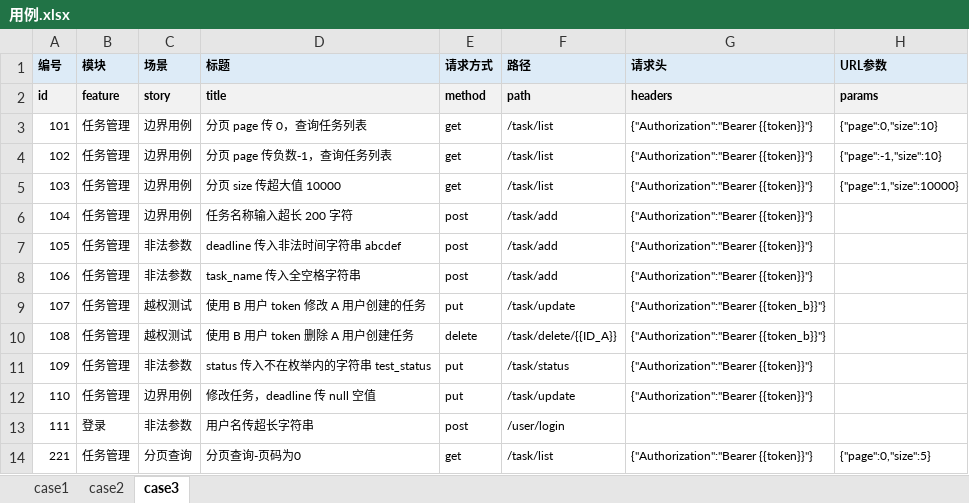
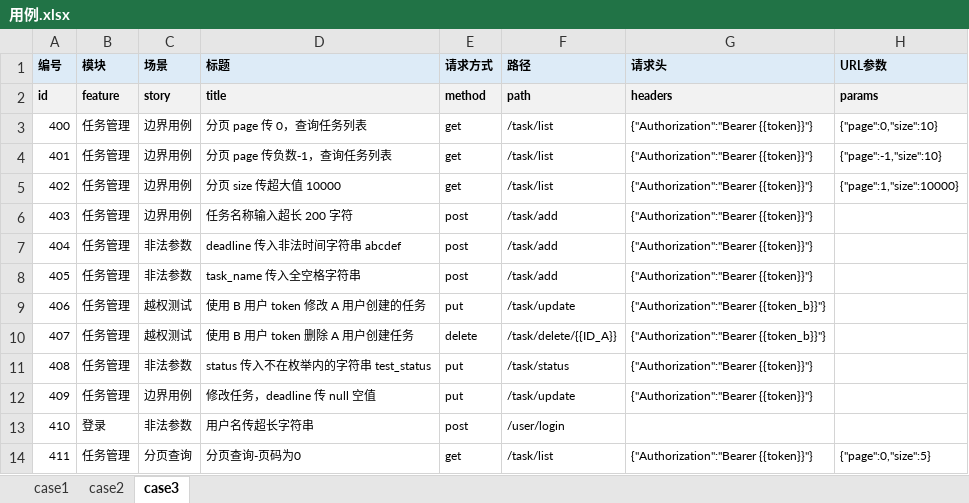
Before and after one commit to S1lenceYYY/api-auto-test, an Excel workbook: data/用例.xlsx, sheet case3, drawn as a sheet; only a part is shown; values as stored, in another font and other column widths than the file's, no borders; the diff names each change by its address in the sheet, - before the commit and + after, or states it on an @@ line.

Commit message:
完善Excel用例

```diff
--- a/data/用例.xlsx (sheet case3)
+++ b/data/用例.xlsx (sheet case3)
-A3 (编号): 101
+A3 (编号): 400
-A4 (编号): 102
+A4 (编号): 401
-A5 (编号): 103
+A5 (编号): 402
-A6 (编号): 104
+A6 (编号): 403
-A7 (编号): 105
+A7 (编号): 404
-A8 (编号): 106
+A8 (编号): 405
-A9 (编号): 107
+A9 (编号): 406
-A10 (编号): 108
+A10 (编号): 407
-A11 (编号): 109
+A11 (编号): 408
-A12 (编号): 110
+A12 (编号): 409
-A13 (编号): 111
+A13 (编号): 410
-A14 (编号): 221
+A14 (编号): 411
```
